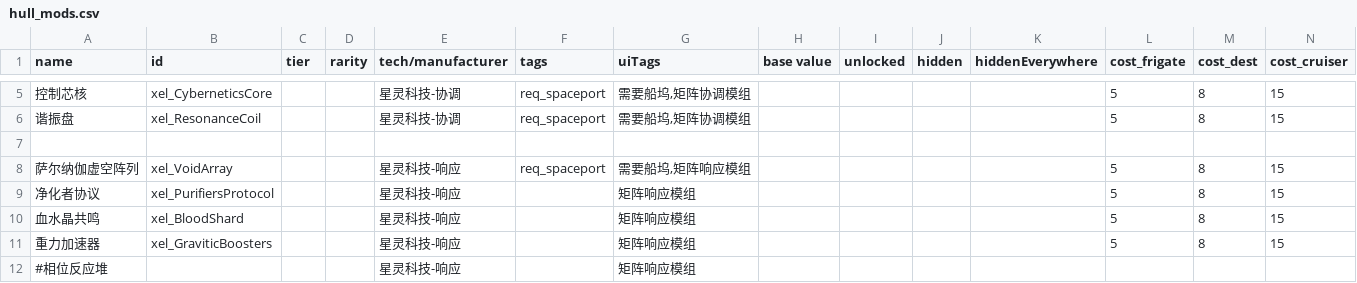
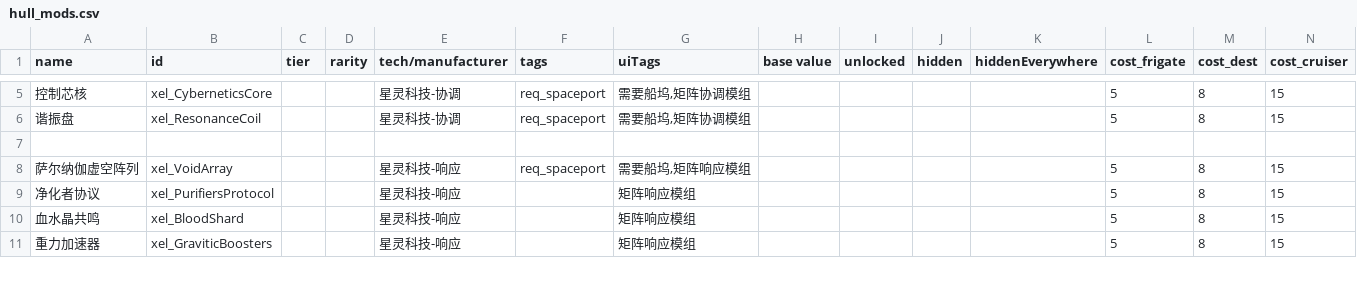
Before and after one commit to AErotoze/XelNaga, a CSV file: data/hullmods/hull_mods.csv, drawn as a sheet; only a part is shown, gaps mark what is left out; removed rows and columns are numbered as before the commit, all else as after; rows hold the shown columns only; the diff covers the shown part only; the diff names each change by its address in the sheet, - before the commit and + after, or states it on an @@ line.

Commit message:
船体插件 相位反应堆 已完成基础代码 目前已知bug 1 正常受击、守护之壳、天界太阳能特效需修改 2 圣堂表象的时流异常

```diff
--- a/data/hullmods/hull_mods.csv
+++ b/data/hullmods/hull_mods.csv
-row 12: #相位反应堆 |  |  |  | 星灵科技-响应 |  | 矩阵响应模组
```
Also changed, not shown: 1 added row elsewhere in this file, 11 other files.
